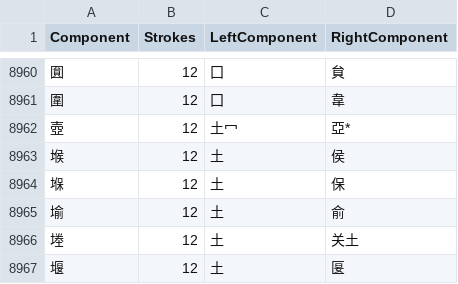
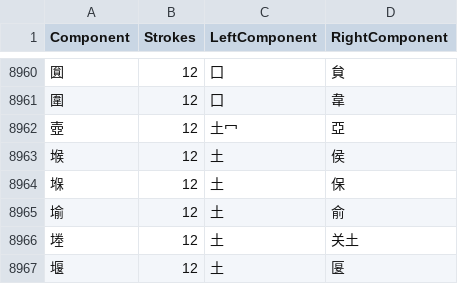
Before and after one commit to LeftistTachyon/ChineseDecomp, a CSV file: ccd_lean_fix.csv, drawn as a sheet; only a part is shown, gaps mark what is left out.

```diff
--- a/ccd_lean_fix.csv
+++ b/ccd_lean_fix.csv
@@ -8961,3 +8961,3 @@ Component,Strokes,LeftComponent,RightComponent
 圍,12,囗,韋
-壺,12,土冖,亞*
+壺,12,土冖,亞
 堠,12,土,侯
```
Also changed, not shown: 4 other files.
